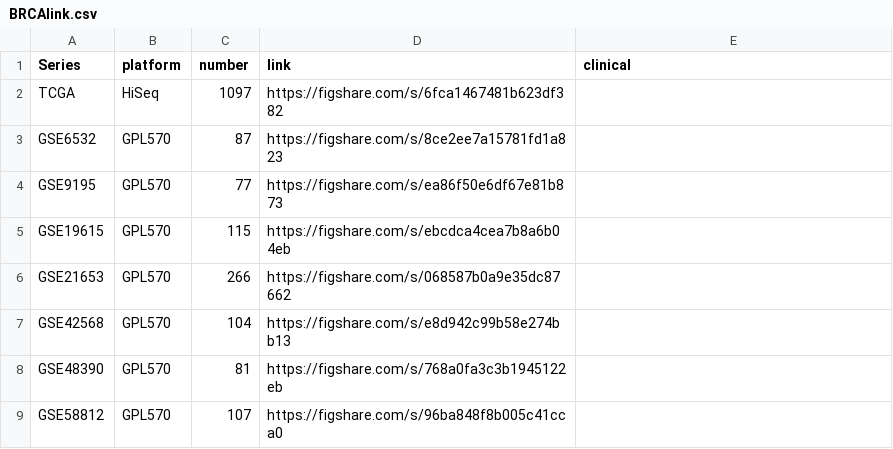
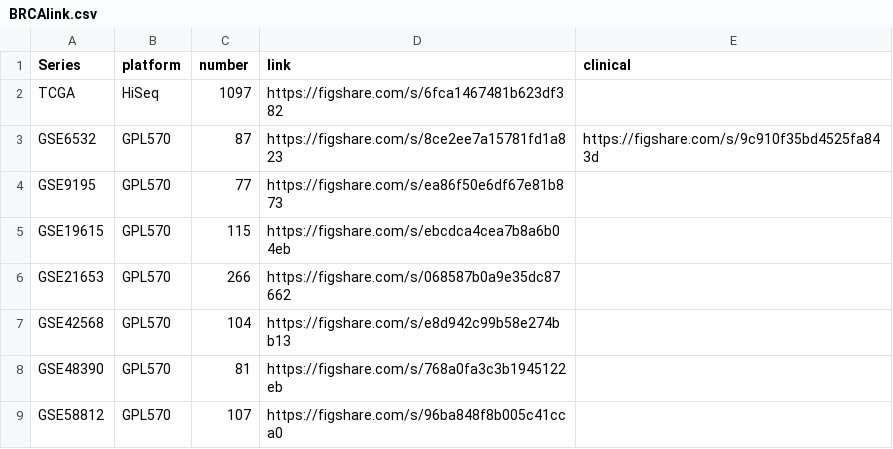
Before and after one commit to cpdong/public, a CSV file: data/CAN-EXP/BRCA/BRCAlink.csv, drawn as a sheet; only a part is shown.

Commit message:
Update BRCAlink.csv

```diff
--- a/data/CAN-EXP/BRCA/BRCAlink.csv
+++ b/data/CAN-EXP/BRCA/BRCAlink.csv
@@ -2,3 +2,3 @@ Series,platform,number,link,clinical
 TCGA,HiSeq,1097,https://figshare.com/s/6fca1467481b623df382,
-GSE6532,GPL570,87,https://figshare.com/s/8ce2ee7a15781fd1a823,
+GSE6532,GPL570,87,https://figshare.com/s/8ce2ee7a15781fd1a823,https://figshare.com/s/9c910f35bd4525fa843d
 GSE9195,GPL570,77,https://figshare.com/s/ea86f50e6df67e81b873,
```
